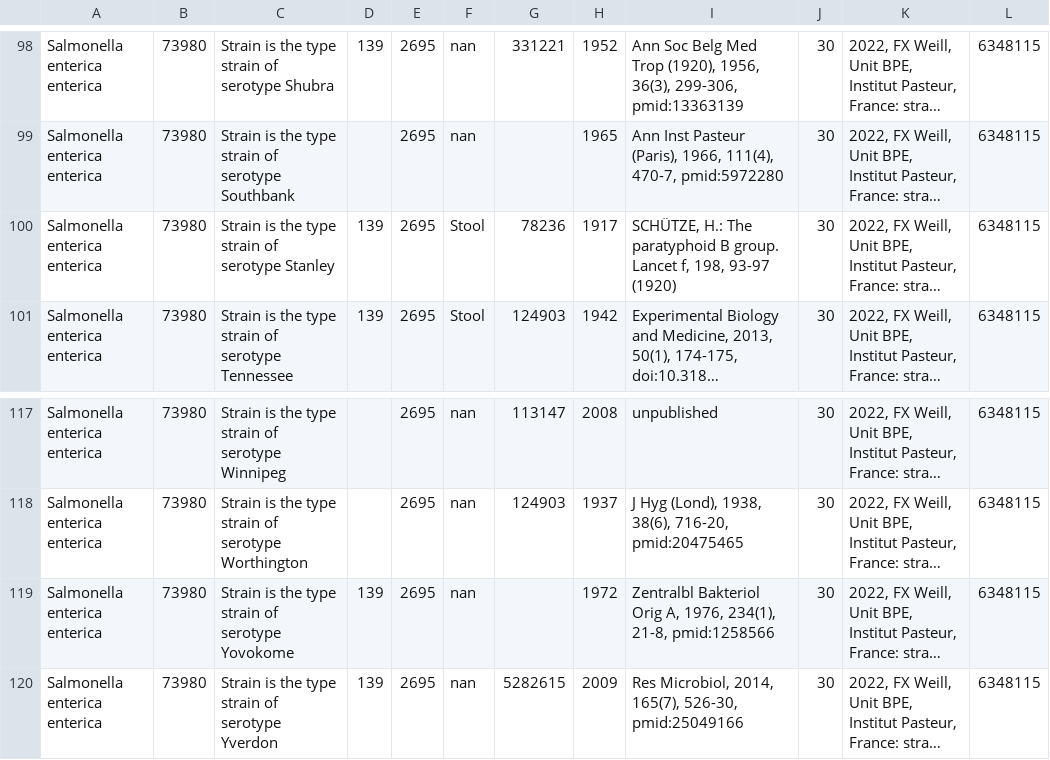
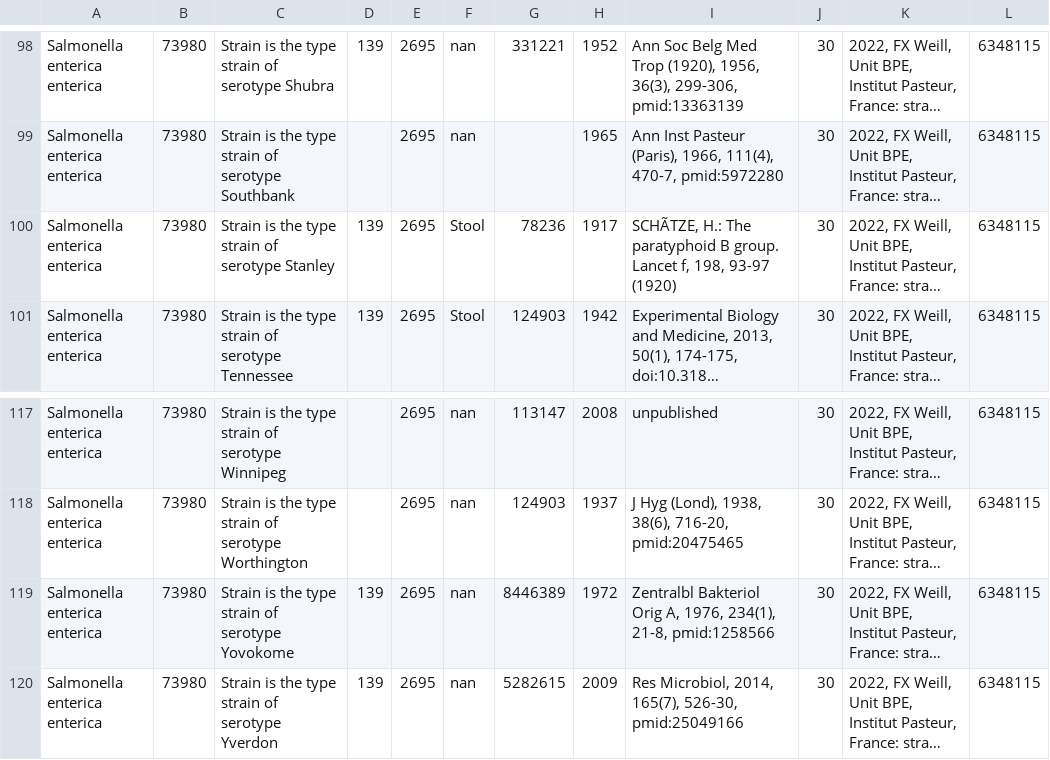
Before and after one commit to bhagavadgitadu22/BRCLimsCuration, a CSV file: curation_bloc_3/40_mettre_infos_care/infos_care.csv, drawn as a sheet; only a part is shown, gaps mark what is left out; long unchanged cells end in …; the diff covers the shown part only; the diff names each change by its address in the sheet, - before the commit and + after, or states it on an @@ line.

```diff
--- a/curation_bloc_3/40_mettre_infos_care/infos_care.csv
+++ b/curation_bloc_3/40_mettre_infos_care/infos_care.csv
-I100: SCHÜTZE, H.: The…
+I100: SCHÃTZE, H.: The…
-G119: (empty)
+G119: 8446389
```
Also changed, not shown: 15 edited cells elsewhere in this file, 17 other files.
